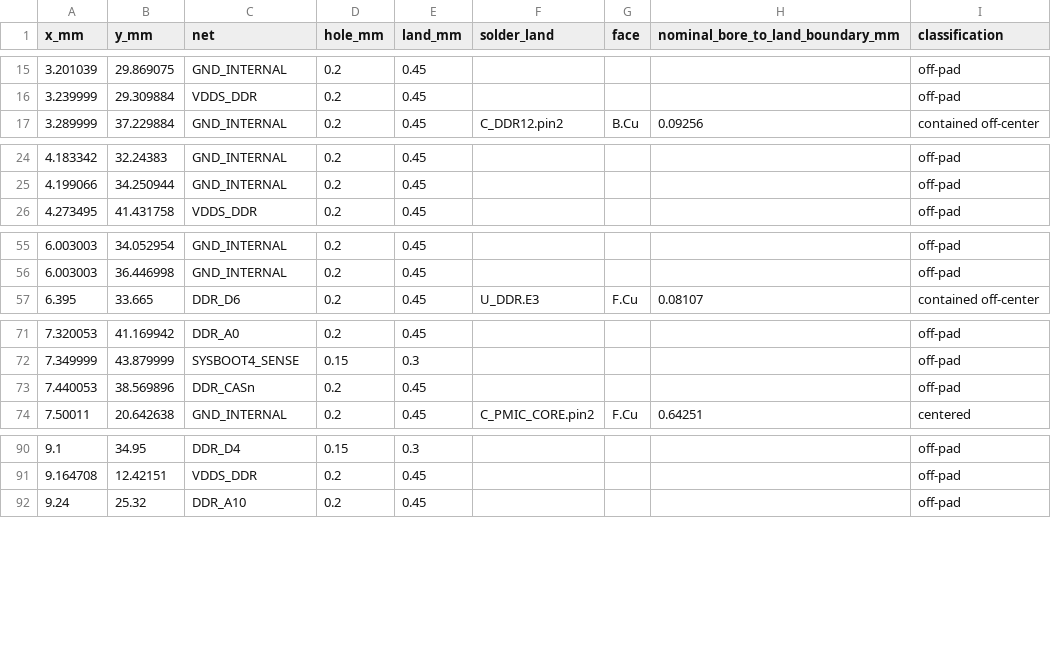
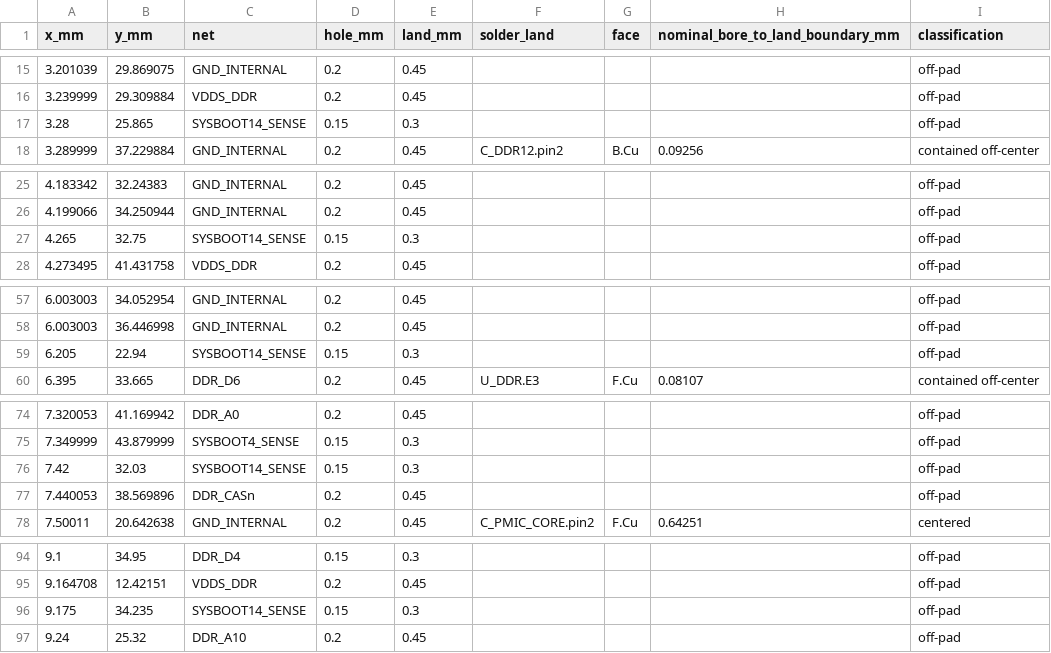
Before and after one commit to Abse2001/pixel-dash, a CSV file: module/via-map.csv, drawn as a sheet; only a part is shown, gaps mark what is left out; the diff covers the shown part only; the diff names each change by its address in the sheet, - before the commit and + after, or states it on an @@ line.

Commit message:
Route SYSBOOT14 to V4 and verify both DDR rails on the drilled module

```diff
--- a/module/via-map.csv
+++ b/module/via-map.csv
+row 17: 3.28 | 25.865 | SYSBOOT14_SENSE | 0.15 | 0.3 |  |  |  | off-pad
+row 27: 4.265 | 32.75 | SYSBOOT14_SENSE | 0.15 | 0.3 |  |  |  | off-pad
+row 59: 6.205 | 22.94 | SYSBOOT14_SENSE | 0.15 | 0.3 |  |  |  | off-pad
+row 76: 7.42 | 32.03 | SYSBOOT14_SENSE | 0.15 | 0.3 |  |  |  | off-pad
+row 96: 9.175 | 34.235 | SYSBOOT14_SENSE | 0.15 | 0.3 |  |  |  | off-pad
```
Also changed, not shown: 7 added rows and 2 moved rows elsewhere in this file, module/carrier-strap-load.csv, module/open-connections.csv, 11 other files.
